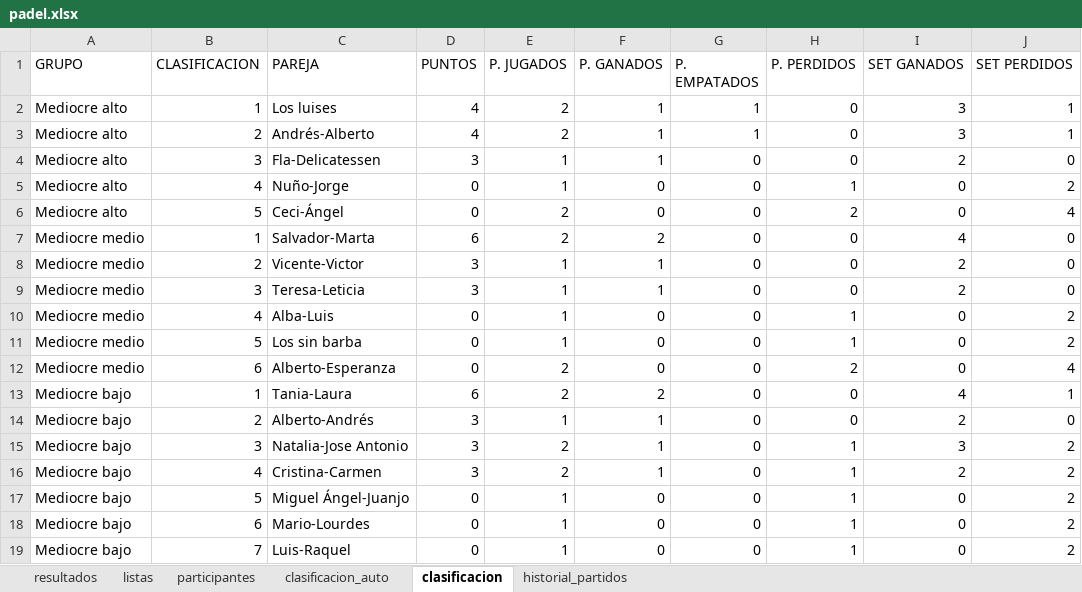
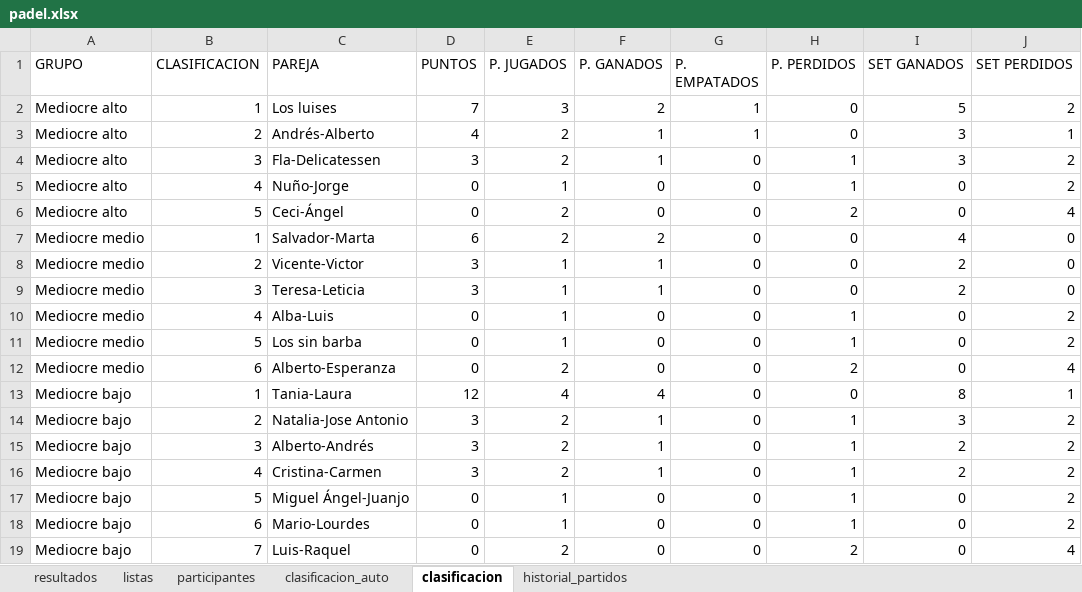
Before and after one commit to lcalle268/campeonato-padel, an Excel workbook: padel.xlsx, sheet clasificacion, drawn as a sheet; values as stored, in another font and other column widths than the file's, no borders; removed rows and columns are numbered as before the commit, all else as after; the diff names each change by its address in the sheet, - before the commit and + after, or states it on an @@ line.

```diff
--- a/padel.xlsx (sheet clasificacion)
+++ b/padel.xlsx (sheet clasificacion)
-D2 (PUNTOS): 4
+D2 (PUNTOS): 7
-E2 (P. JUGADOS): 2
+E2 (P. JUGADOS): 3
-F2 (P. GANADOS): 1
+F2 (P. GANADOS): 2
-I2 (SET GANADOS): 3
+I2 (SET GANADOS): 5
-J2 (SET PERDIDOS): 1
+J2 (SET PERDIDOS): 2
-E4 (P. JUGADOS): 1
+E4 (P. JUGADOS): 2
-H4 (P. PERDIDOS): 0
+H4 (P. PERDIDOS): 1
-I4 (SET GANADOS): 2
+I4 (SET GANADOS): 3
-J4 (SET PERDIDOS): 0
+J4 (SET PERDIDOS): 2
-D13 (PUNTOS): 6
+D13 (PUNTOS): 12
-E13 (P. JUGADOS): 2
+E13 (P. JUGADOS): 4
-F13 (P. GANADOS): 2
+F13 (P. GANADOS): 4
-I13 (SET GANADOS): 4
+I13 (SET GANADOS): 8
-row 14: Mediocre bajo | 2 | Alberto-Andrés | 3 | 1 | 1 | 0 | 0 | 2 | 0
-B14 (CLASIFICACION): 3
+B14 (CLASIFICACION): 2
+row 15: Mediocre bajo | 3 | Alberto-Andrés | 3 | 2 | 1 | 0 | 1 | 2 | 2
-E19 (P. JUGADOS): 1
+E19 (P. JUGADOS): 2
-H19 (P. PERDIDOS): 1
+H19 (P. PERDIDOS): 2
-J19 (SET PERDIDOS): 2
+J19 (SET PERDIDOS): 4
```
Also changed, not shown: sheet historial_partidos, sheet clasificacion_auto, sheet resultados.
